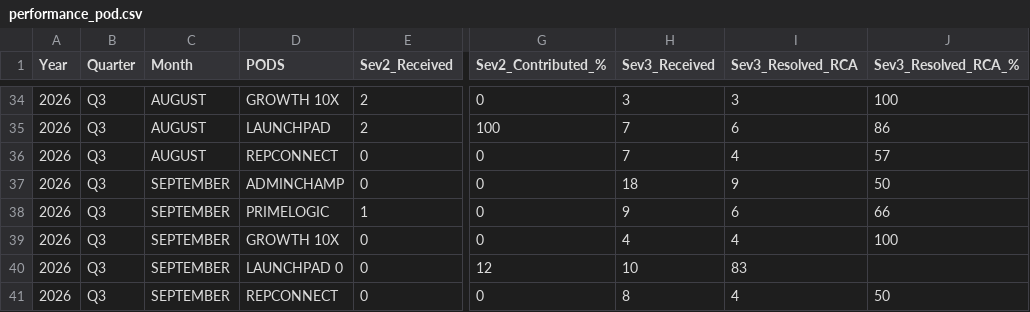
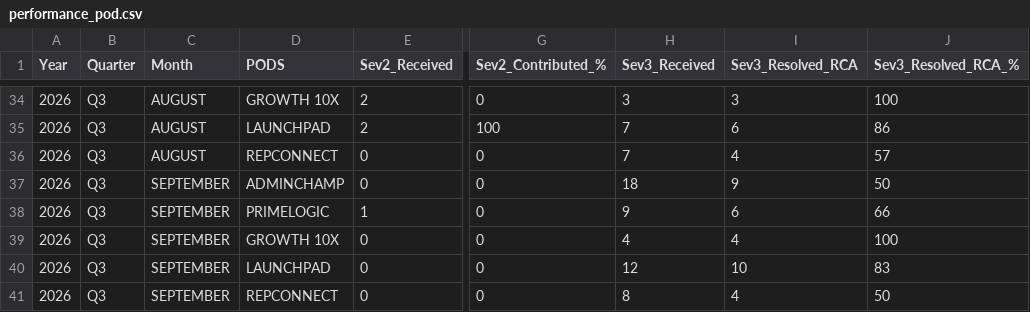
Before and after one commit to Raghul233/rr-dashboard, a CSV file: performance_pod.csv, drawn as a sheet; only a part is shown, gaps mark what is left out; the diff names each change by its address in the sheet, - before the commit and + after, or states it on an @@ line.

Commit message:
Update performance_pod.csv

```diff
--- a/performance_pod.csv
+++ b/performance_pod.csv
-D40 (PODS): LAUNCHPAD 0
+D40 (PODS): LAUNCHPAD
-G40 (Sev2_Contributed_%): 12
+G40 (Sev2_Contributed_%): 0
-H40 (Sev3_Received): 10
+H40 (Sev3_Received): 12
-I40 (Sev3_Resolved_RCA): 83
+I40 (Sev3_Resolved_RCA): 10
-J40 (Sev3_Resolved_RCA_%): (empty)
+J40 (Sev3_Resolved_RCA_%): 83
```
